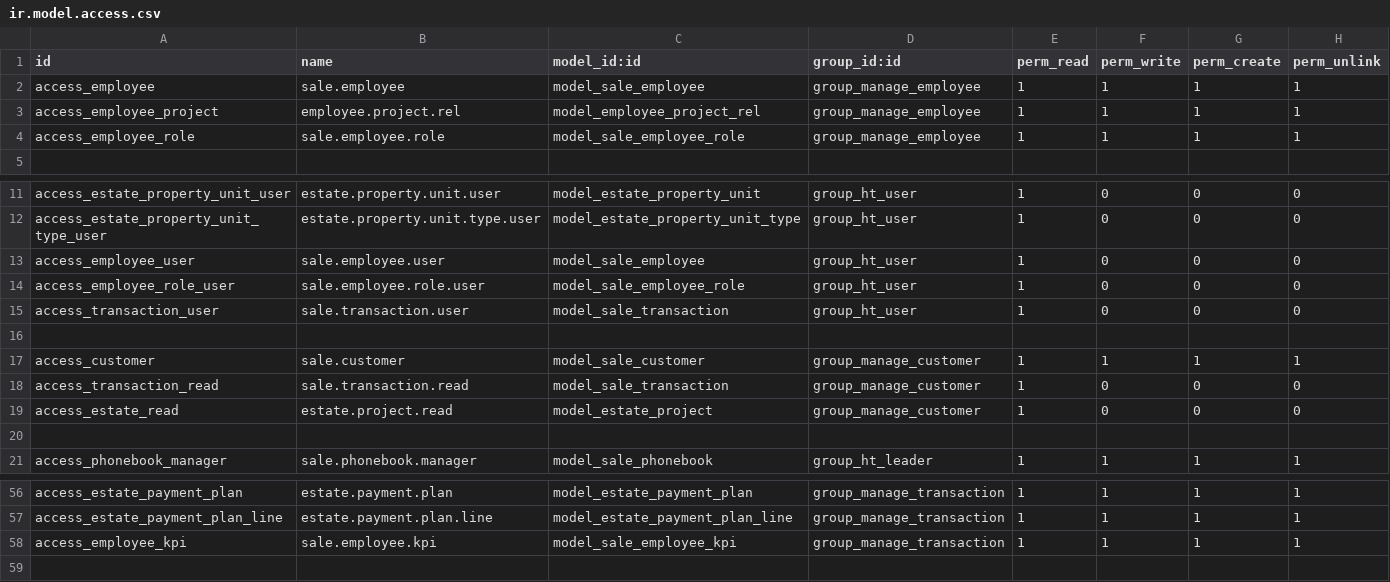
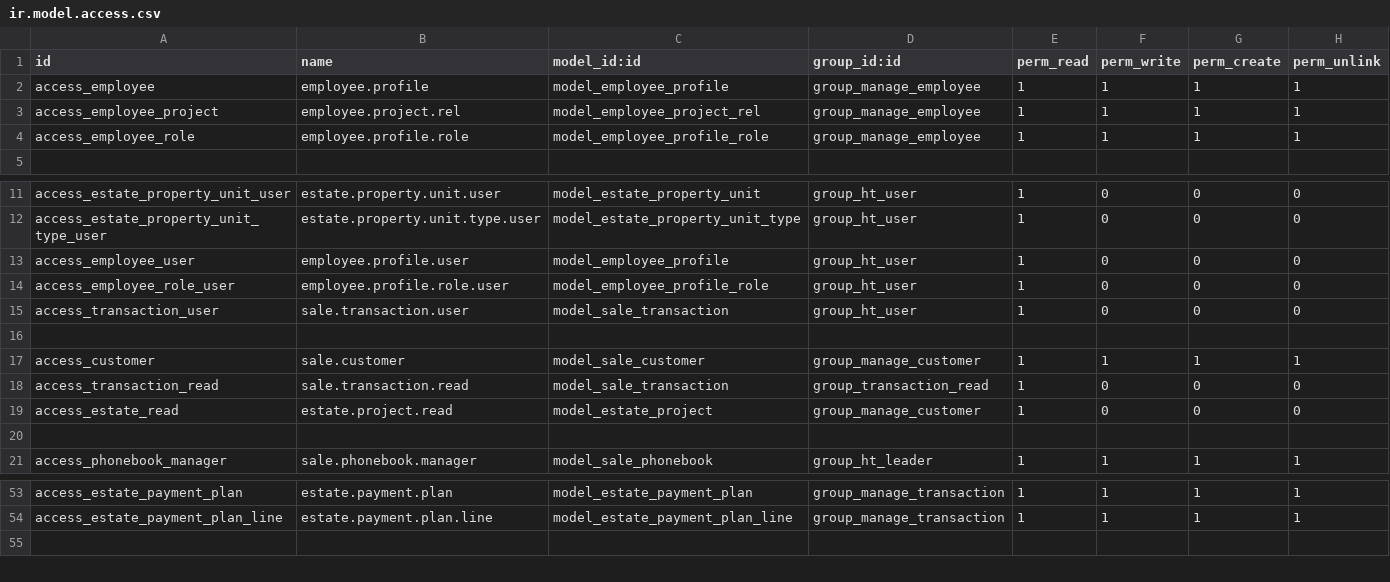
Before and after one commit to GuralSyncalypse/odoo-project, a CSV file: extra-addons/ht_crm/security/ir.model.access.csv, drawn as a sheet; only a part is shown, gaps mark what is left out; the diff covers the shown part only.

```diff
--- a/extra-addons/ht_crm/security/ir.model.access.csv
+++ b/extra-addons/ht_crm/security/ir.model.access.csv
@@ -1,5 +1,5 @@
 id,name,model_id:id,group_id:id,perm_read,perm_write,perm_create,perm_unlink
-access_employee,sale.employee,model_sale_employee,group_manage_employee,1,1,1,1
+access_employee,employee.profile,model_employee_profile,group_manage_employee,1,1,1,1
 access_employee_project,employee.project.rel,model_employee_project_rel,group_manage_employee,1,1,1,1
-access_employee_role,sale.employee.role,model_sale_employee_role,group_manage_employee,1,1,1,1
+access_employee_role,employee.profile.role,model_employee_profile_role,group_manage_employee,1,1,1,1
 
@@ -12,4 +12,4 @@ access_estate_property_unit_user,estate.property.unit.user,model_estate_property
 access_estate_property_unit_type_user,estate.property.unit.type.user,model_estate_property_unit_type,group_ht_user,1,0,0,0
-access_employee_user,sale.employee.user,model_sale_employee,group_ht_user,1,0,0,0
-access_employee_role_user,sale.employee.role.user,model_sale_employee_role,group_ht_user,1,0,0,0
+access_employee_user,employee.profile.user,model_employee_profile,group_ht_user,1,0,0,0
+access_employee_role_user,employee.profile.role.user,model_employee_profile_role,group_ht_user,1,0,0,0
 access_transaction_user,sale.transaction.user,model_sale_transaction,group_ht_user,1,0,0,0
@@ -17,3 +17,3 @@ access_transaction_user,sale.transaction.user,model_sale_transaction,group_ht_us
 access_customer,sale.customer,model_sale_customer,group_manage_customer,1,1,1,1
-access_transaction_read,sale.transaction.read,model_sale_transaction,group_manage_customer,1,0,0,0
+access_transaction_read,sale.transaction.read,model_sale_transaction,group_transaction_read,1,0,0,0
 access_estate_read,estate.project.read,model_estate_project,group_manage_customer,1,0,0,0
@@ -57,3 +54,2 @@ access_estate_payment_plan,estate.payment.plan,model_estate_payment_plan,group_m
 access_estate_payment_plan_line,estate.payment.plan.line,model_estate_payment_plan_line,group_manage_transaction,1,1,1,1
-access_employee_kpi,sale.employee.kpi,model_sale_employee_kpi,group_manage_transaction,1,1,1,1
 
```
Also changed, not shown: 8 added rows, 3 removed rows and 12 edited cells elsewhere in this file, 15 other files.
